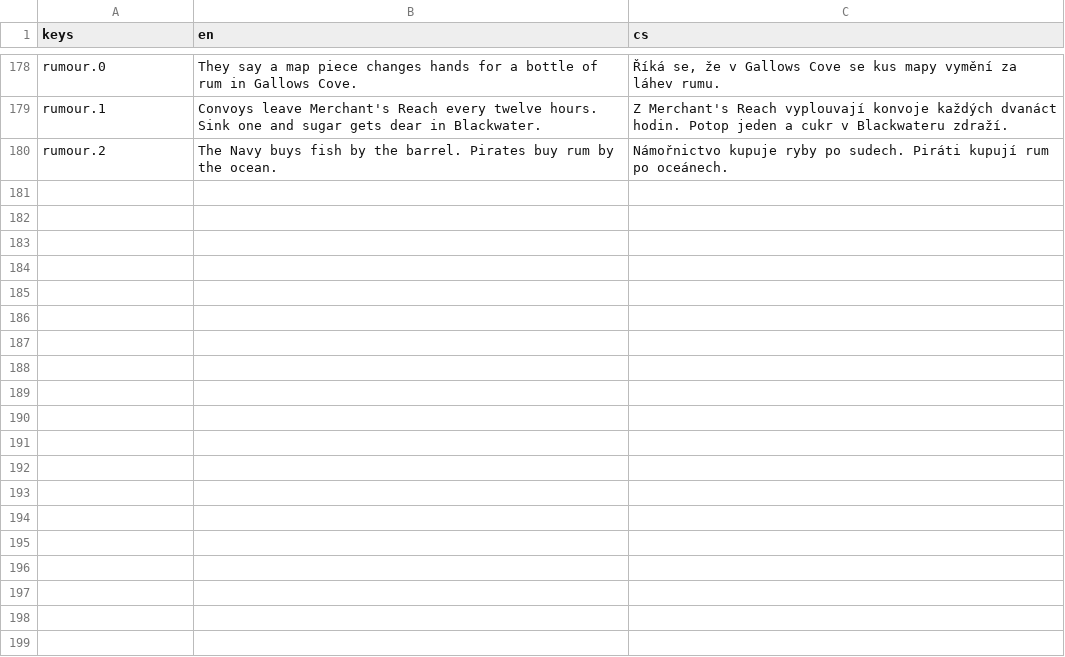
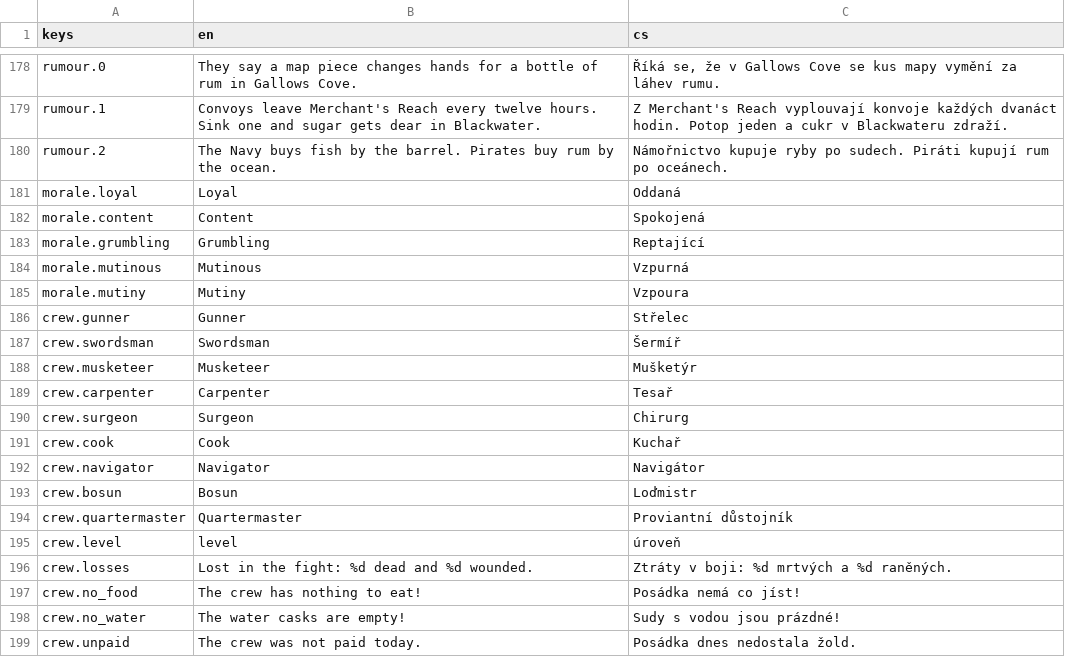
Before and after one commit to xsevcikr/Pirate_Empire, a CSV file: data/i18n/strings.csv, drawn as a sheet; only a part is shown, gaps mark what is left out; the diff covers the shown part only.

```diff
--- a/data/i18n/strings.csv
+++ b/data/i18n/strings.csv
@@ -180 +180,20 @@ rumour.1,"Convoys leave Merchant's Reach every twelve hours. Sink one and sugar
 rumour.2,"The Navy buys fish by the barrel. Pirates buy rum by the ocean.","Námořnictvo kupuje ryby po sudech. Piráti kupují rum po oceánech."
+morale.loyal,Loyal,Oddaná
+morale.content,Content,Spokojená
+morale.grumbling,Grumbling,Reptající
+morale.mutinous,Mutinous,Vzpurná
+morale.mutiny,Mutiny,Vzpoura
+crew.gunner,Gunner,Střelec
+crew.swordsman,Swordsman,Šermíř
+crew.musketeer,Musketeer,Mušketýr
+crew.carpenter,Carpenter,Tesař
+crew.surgeon,Surgeon,Chirurg
+crew.cook,Cook,Kuchař
+crew.navigator,Navigator,Navigátor
+crew.bosun,Bosun,Loďmistr
+crew.quartermaster,Quartermaster,Proviantní důstojník
+crew.level,level,úroveň
+crew.losses,Lost in the fight: %d dead and %d wounded.,Ztráty v boji: %d mrtvých a %d raněných.
+crew.no_food,The crew has nothing to eat!,Posádka nemá co jíst!
+crew.no_water,The water casks are empty!,Sudy s vodou jsou prázdné!
+crew.unpaid,The crew was not paid today.,Posádka dnes nedostala žold.
```
Also changed, not shown: 24 added rows and 2 edited cells elsewhere in this file, 31 other files.
